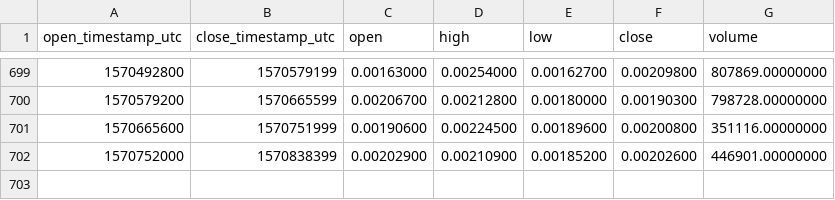
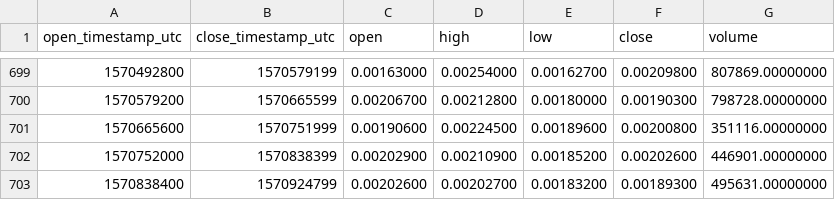
Before and after one commit to cryptobigbro/binance-AMBBNB, a CSV file: binance-AMBBNB-1d.csv, drawn as a sheet; only a part is shown, gaps mark what is left out.

Commit message:
Update OHLCV data.

```diff
--- a/binance-AMBBNB-1d.csv
+++ b/binance-AMBBNB-1d.csv
@@ -702 +702,2 @@ open_timestamp_utc,close_timestamp_utc,open,high,low,close,volume
 1570752000,1570838399,0.00202900,0.00210900,0.00185200,0.00202600,446901.00000000
+1570838400,1570924799,0.00202600,0.00202700,0.00183200,0.00189300,495631.00000000
```
Also changed, not shown: 1 other file.
